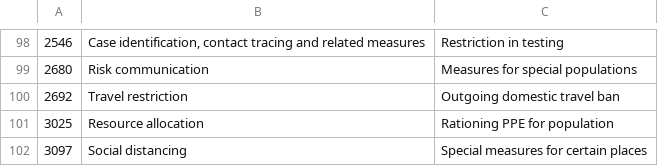
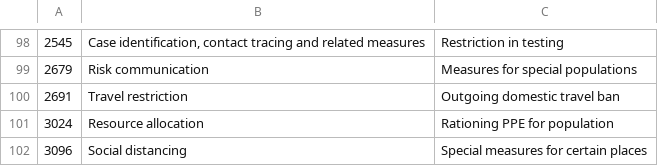
Before and after one commit to amel-github/covid19-interventionmeasures, a CSV file: List_measures_by_categoryL1-L2.csv, drawn as a sheet; only a part is shown, gaps mark what is left out; the diff covers the shown part only.

```diff
--- a/List_measures_by_categoryL1-L2.csv
+++ b/List_measures_by_categoryL1-L2.csv
@@ -98,5 +98,5 @@
-"2546","Case identification, contact tracing and related measures","Restriction in testing"
-"2680","Risk communication","Measures for special populations"
-"2692","Travel restriction","Outgoing domestic travel ban"
-"3025","Resource allocation","Rationing PPE for population"
-"3097","Social distancing","Special measures for certain places"
+"2545","Case identification, contact tracing and related measures","Restriction in testing"
+"2679","Risk communication","Measures for special populations"
+"2691","Travel restriction","Outgoing domestic travel ban"
+"3024","Resource allocation","Rationing PPE for population"
+"3096","Social distancing","Special measures for certain places"
```
Also changed, not shown: 2 added rows, 2 removed rows and 28 edited cells elsewhere in this file, COVID19_non-pharmaceutical-interventions-semicolonsep.csv, List_measures_by_category_all.csv.
